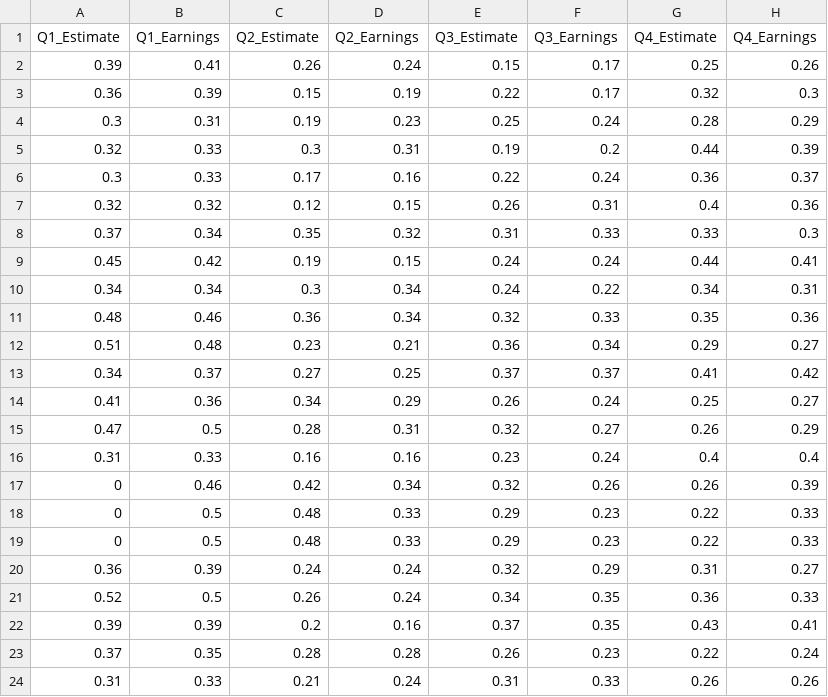
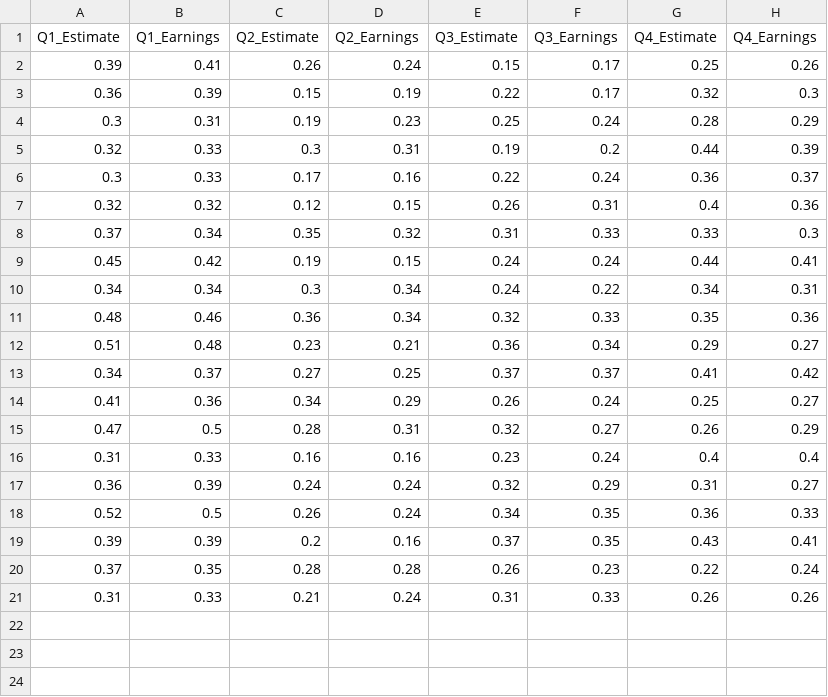
Before and after one commit to kj3002/fin440tradingbot, a CSV file: aggregate_data.csv, drawn as a sheet; the diff names each change by its address in the sheet, - before the commit and + after, or states it on an @@ line.

Commit message:
Removed bad data

```diff
--- a/aggregate_data.csv
+++ b/aggregate_data.csv
-row 17: 0 | 0.46 | 0.42 | 0.34 | 0.32 | 0.26 | 0.26 | 0.39
-row 18: 0 | 0.5 | 0.48 | 0.33 | 0.29 | 0.23 | 0.22 | 0.33
-row 19: 0 | 0.5 | 0.48 | 0.33 | 0.29 | 0.23 | 0.22 | 0.33
```
